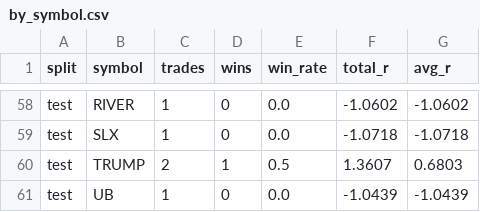
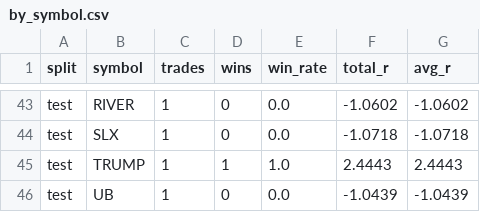
Before and after one commit to wangbiao0106-ctrl/novatrade, a CSV file: strategies/ema_altcoin_long/results/by_symbol.csv, drawn as a sheet; only a part is shown, gaps mark what is left out; the diff covers the shown part only.

Commit message:
feat: 完善策略风控、NovaTrade界面与打包

```diff
--- a/strategies/ema_altcoin_long/results/by_symbol.csv
+++ b/strategies/ema_altcoin_long/results/by_symbol.csv
@@ -59,3 +44,3 @@ test,RIVER,1,0,0.0,-1.0602,-1.0602
 test,SLX,1,0,0.0,-1.0718,-1.0718
-test,TRUMP,2,1,0.5,1.3607,0.6803
+test,TRUMP,1,1,1.0,2.4443,2.4443
 test,UB,1,0,0.0,-1.0439,-1.0439
```
Also changed, not shown: 2 added rows, 17 removed rows and 48 edited cells elsewhere in this file, strategies/ema_altcoin_long/results/summary.csv, 56 other files.
